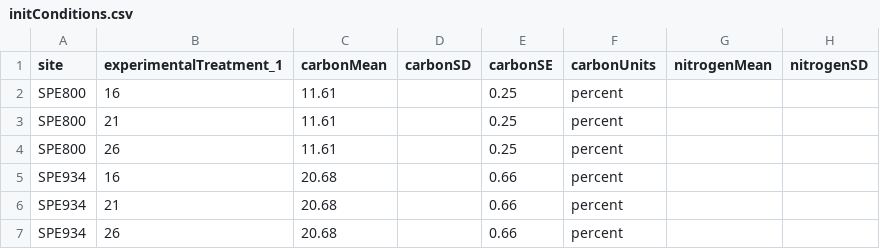
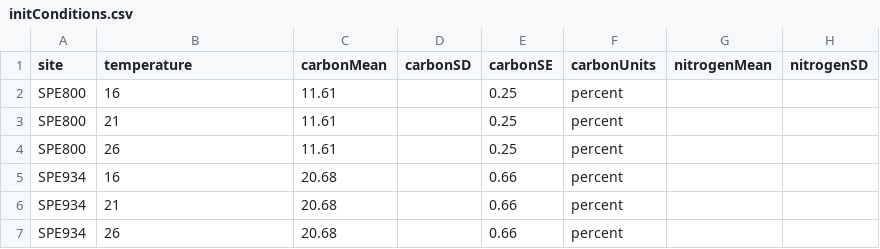
Before and after one commit to SoilBGC-Datashare/sidb, a CSV file: data/Crow2019b/initConditions.csv, drawn as a sheet; only a part is shown; the diff names each change by its address in the sheet, - before the commit and + after, or states it on an @@ line.

Commit message:
corrected column name

```diff
--- a/data/Crow2019b/initConditions.csv
+++ b/data/Crow2019b/initConditions.csv
-B1: experimentalTreatment_1
+B1: temperature
```
